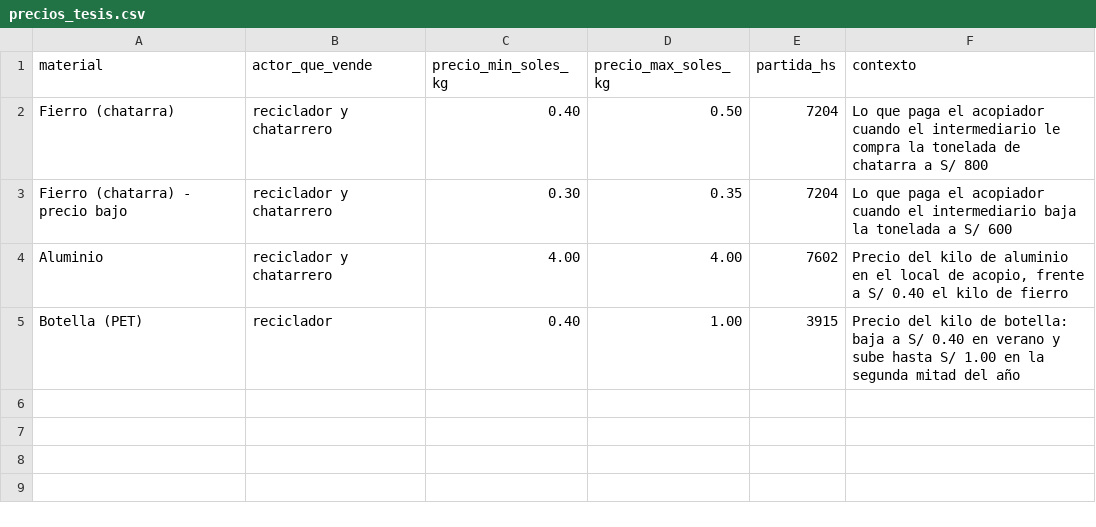
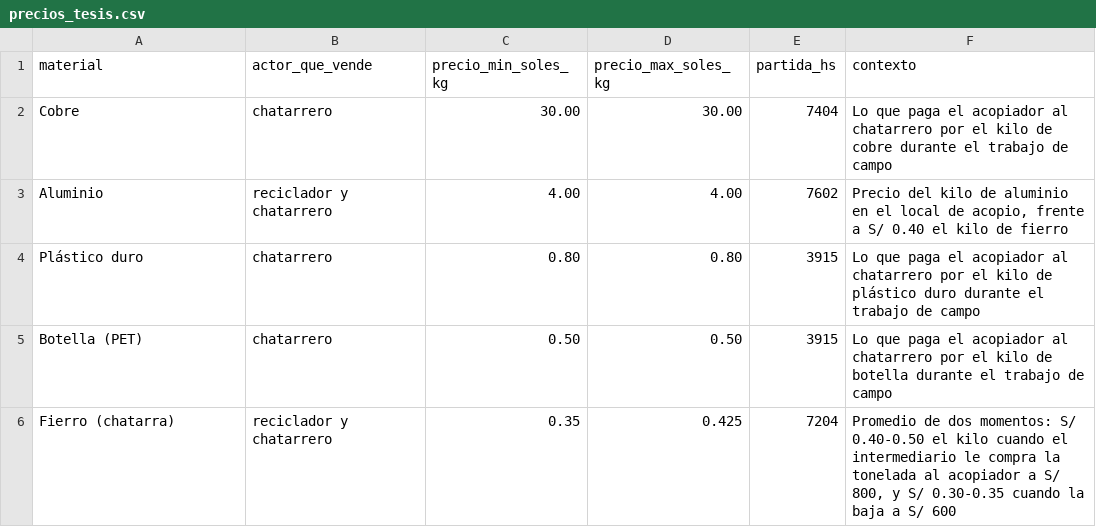
Before and after one commit to grey-d18/lo-que-vale-la-basura, a CSV file: datos/originales/precios_tesis.csv, drawn as a sheet.

```diff
--- a/datos/originales/precios_tesis.csv
+++ b/datos/originales/precios_tesis.csv
@@ -1,5 +1,6 @@
 material,actor_que_vende,precio_min_soles_kg,precio_max_soles_kg,partida_hs,contexto
-Fierro (chatarra),reciclador y chatarrero,0.40,0.50,7204,"Lo que paga el acopiador cuando el intermediario le compra la tonelada de chatarra a S/ 800"
-Fierro (chatarra) - precio bajo,reciclador y chatarrero,0.30,0.35,7204,"Lo que paga el acopiador cuando el intermediario baja la tonelada a S/ 600"
+Cobre,chatarrero,30.00,30.00,7404,"Lo que paga el acopiador al chatarrero por el kilo de cobre durante el trabajo de campo"
 Aluminio,reciclador y chatarrero,4.00,4.00,7602,"Precio del kilo de aluminio en el local de acopio, frente a S/ 0.40 el kilo de fierro"
-Botella (PET),reciclador,0.40,1.00,3915,"Precio del kilo de botella: baja a S/ 0.40 en verano y sube hasta S/ 1.00 en la segunda mitad del año"
+Plástico duro,chatarrero,0.80,0.80,3915,"Lo que paga el acopiador al chatarrero por el kilo de plástico duro durante el trabajo de campo"
+Botella (PET),chatarrero,0.50,0.50,3915,"Lo que paga el acopiador al chatarrero por el kilo de botella durante el trabajo de campo"
+Fierro (chatarra),reciclador y chatarrero,0.35,0.425,7204,"Promedio de dos momentos: S/ 0.40-0.50 el kilo cuando el intermediario le compra la tonelada al acopiador a S/ 800, y S/ 0.30-0.35 cuando la baja a S/ 600"
```
Also changed, not shown: 12 other files.
